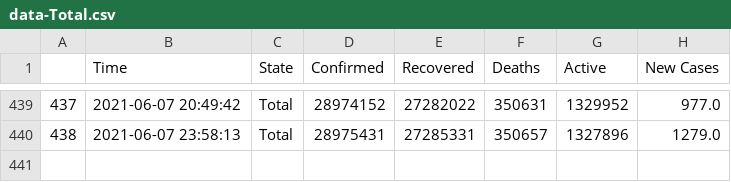
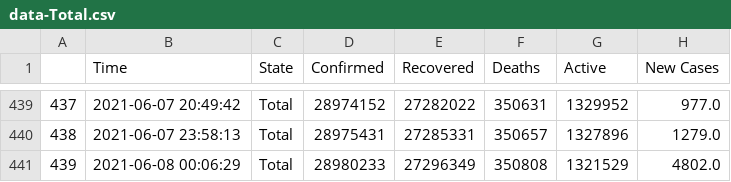
Before and after one commit to dakkshesh07/covid19_data-india-DERP, a CSV file: Total/data-Total.csv, drawn as a sheet; only a part is shown, gaps mark what is left out.

Commit message:
Total: upload updated datasets, fetched on 2021-06-08 00:06:29

```diff
--- a/Total/data-Total.csv
+++ b/Total/data-Total.csv
@@ -440 +440,2 @@
 438,2021-06-07 23:58:13,Total,28975431,27285331,350657,1327896,1279.0
+439,2021-06-08 00:06:29,Total,28980233,27296349,350808,1321529,4802.0
```
